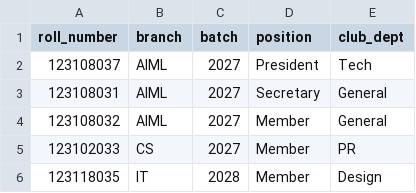
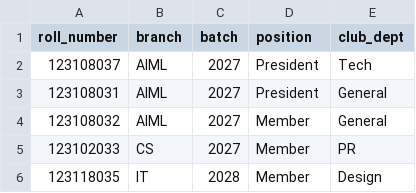
Before and after one commit to Satyam709/production_anant_webapp, a CSV file: src/data/users.csv, drawn as a sheet.

```diff
--- a/src/data/users.csv
+++ b/src/data/users.csv
@@ -2,3 +2,3 @@ roll_number,branch,batch,position,club_dept
 123108037,AIML,2027,President,Tech
-123108031,AIML,2027,Secretary,General
+123108031,AIML,2027,President,General
 123108032,AIML,2027,Member,General
```
Also changed, not shown: 2 other files.
